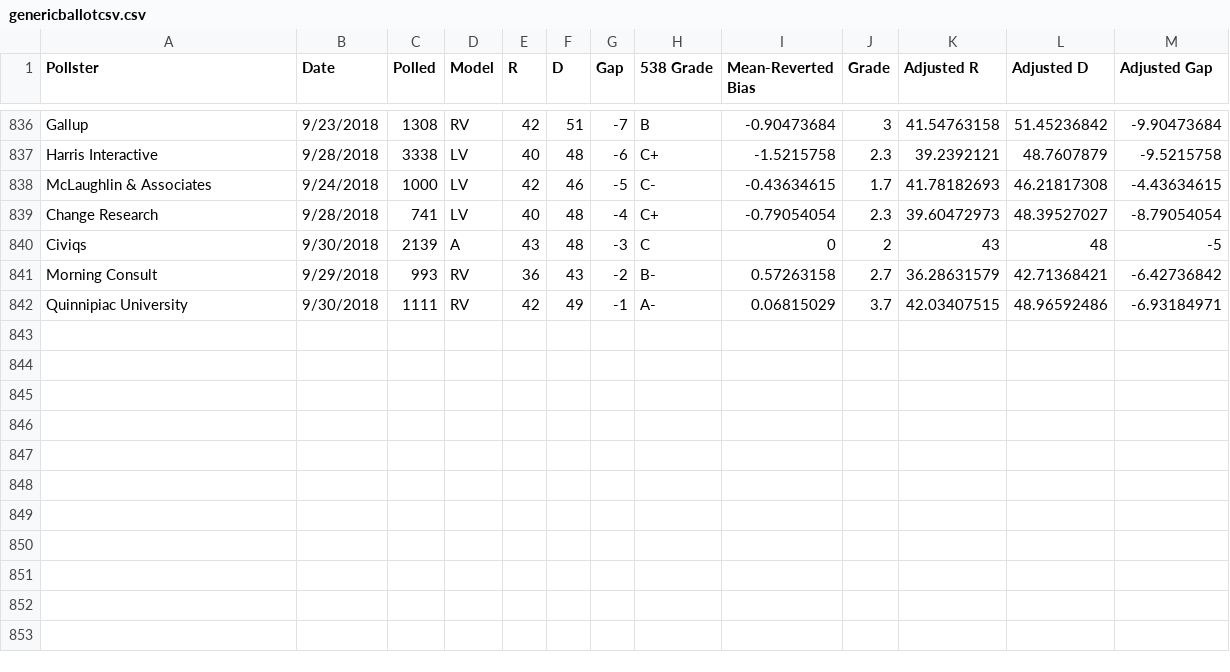
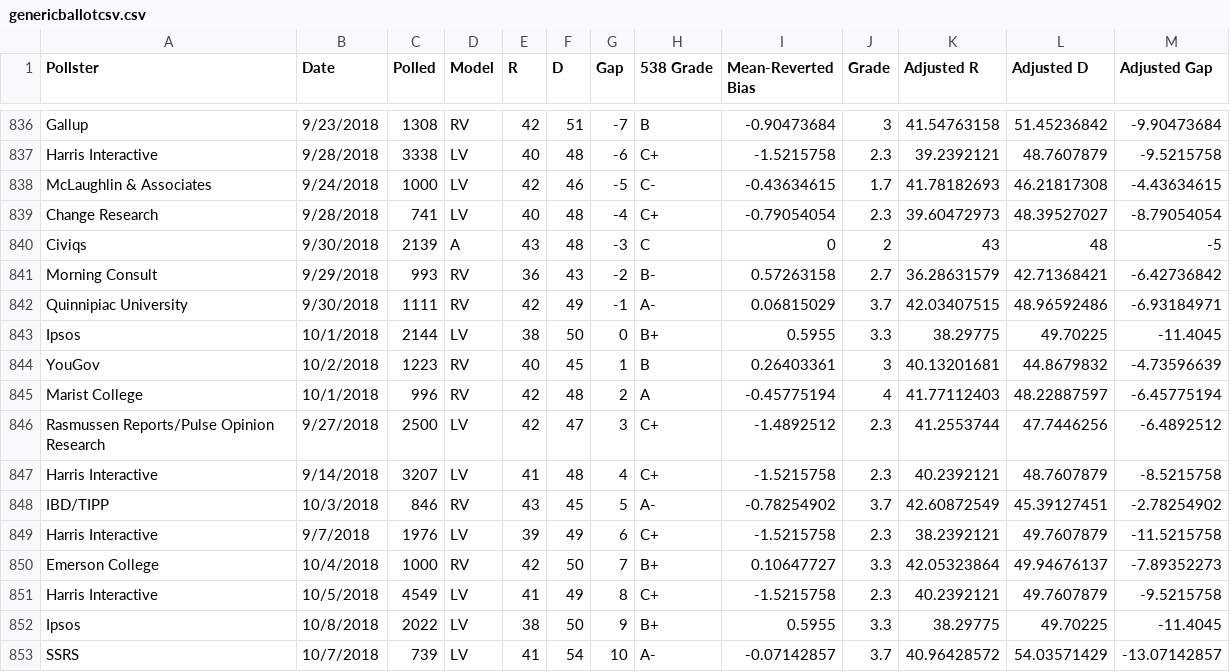
Before and after one commit to ScottOnestak/2018HousePredict, a CSV file: raw_files/genericballotcsv.csv, drawn as a sheet; only a part is shown, gaps mark what is left out; the diff names each change by its address in the sheet, - before the commit and + after, or states it on an @@ line.

```diff
--- a/raw_files/genericballotcsv.csv
+++ b/raw_files/genericballotcsv.csv
+row 843: Ipsos | 10/1/2018 | 2144 | LV | 38 | 50 | 0 | B+ | 0.5955 | 3.3 | 38.29775 | 49.70225 | -11.4045
+row 844: YouGov | 10/2/2018 | 1223 | RV | 40 | 45 | 1 | B | 0.26403361 | 3 | 40.13201681 | 44.8679832 | -4.73596639
+row 845: Marist College | 10/1/2018 | 996 | RV | 42 | 48 | 2 | A | -0.45775194 | 4 | 41.77112403 | 48.22887597 | -6.45775194
+row 846: Rasmussen Reports/Pulse Opinion Research | 9/27/2018 | 2500 | LV | 42 | 47 | 3 | C+ | -1.4892512 | 2.3 | 41.2553744 | 47.7446256 | -6.4892512
+row 847: Harris Interactive | 9/14/2018 | 3207 | LV | 41 | 48 | 4 | C+ | -1.5215758 | 2.3 | 40.2392121 | 48.7607879 | -8.5215758
+row 848: IBD/TIPP | 10/3/2018 | 846 | RV | 43 | 45 | 5 | A- | -0.78254902 | 3.7 | 42.60872549 | 45.39127451 | -2.78254902
+row 849: Harris Interactive | 9/7/2018 | 1976 | LV | 39 | 49 | 6 | C+ | -1.5215758 | 2.3 | 38.2392121 | 49.7607879 | -11.5215758
+row 850: Emerson College | 10/4/2018 | 1000 | RV | 42 | 50 | 7 | B+ | 0.10647727 | 3.3 | 42.05323864 | 49.94676137 | -7.89352273
+row 851: Harris Interactive | 10/5/2018 | 4549 | LV | 41 | 49 | 8 | C+ | -1.5215758 | 2.3 | 40.2392121 | 49.7607879 | -9.5215758
+row 852: Ipsos | 10/8/2018 | 2022 | LV | 38 | 50 | 9 | B+ | 0.5955 | 3.3 | 38.29775 | 49.70225 | -11.4045
+row 853: SSRS | 10/7/2018 | 739 | LV | 41 | 54 | 10 | A- | -0.07142857 | 3.7 | 40.96428572 | 54.03571429 | -13.07142857
```
Also changed, not shown: raw_files/house_polls.csv, raw_files/presapprovalcsv.csv.
